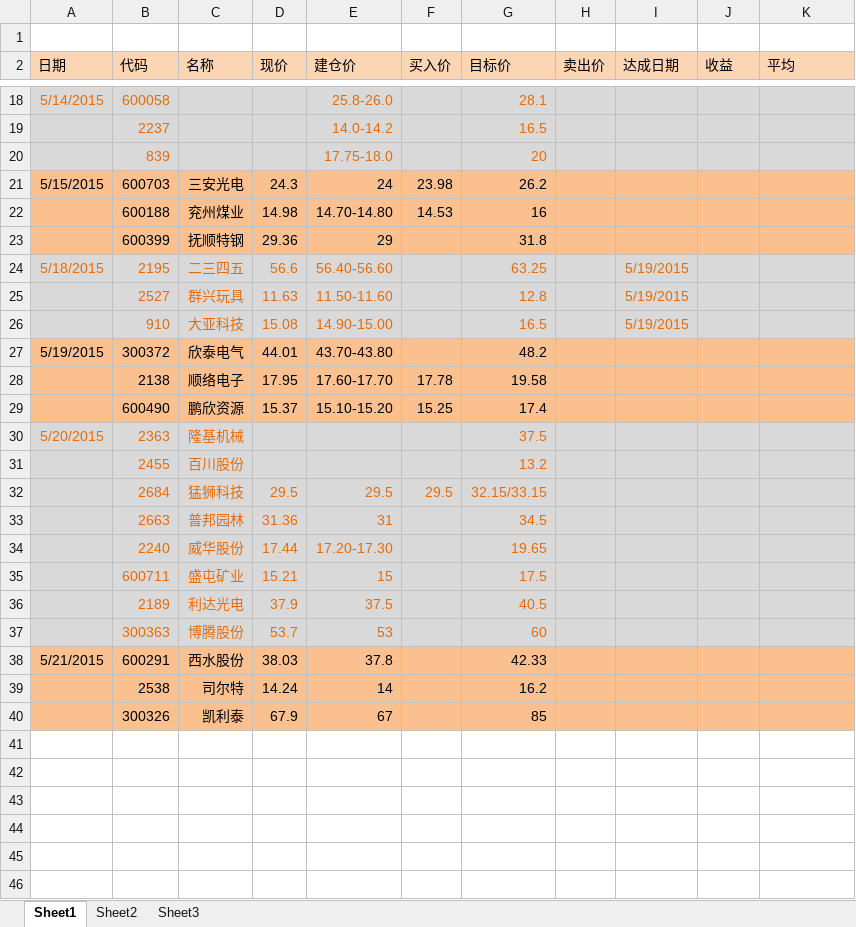
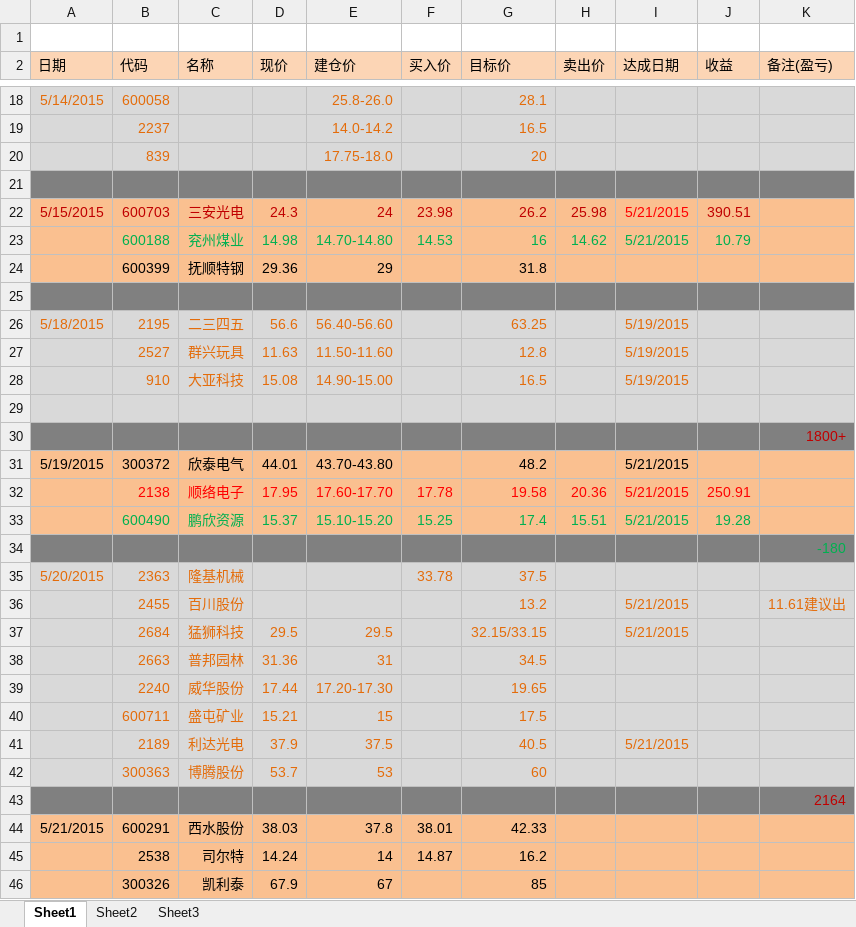
Before and after one commit to snower0428/Stock, an Excel workbook: Stock.xlsx, sheet Sheet1, drawn as a sheet; only a part is shown, gaps mark what is left out; values as stored, in another font and other column widths than the file's, no borders; addresses are those after the commit; the diff covers the shown part only; the diff names each change by its address in the sheet, - before the commit and + after, or states it on an @@ line.

Commit message:
update for 5/22

```diff
--- a/Stock.xlsx (sheet Sheet1)
+++ b/Stock.xlsx (sheet Sheet1)
-K2: 平均
+K2: 备注(盈亏)
+row 21: (empty)
-A22:G22 text colour: black
+A22:G22 text colour: #C00000
-H22 (卖出价): (empty)
+H22 (卖出价): 25.98
-I22:I23 (达成日期): (empty)
+I22:I23 (达成日期): 5/21/2015
-J22 (收益): (empty)
+J22 (收益): 390.51
-B23:G23 text colour: black
+B23:G23 text colour: #00B050
-H23 (卖出价): (empty)
+H23 (卖出价): 14.62
-J23 (收益): (empty)
+J23 (收益): 10.79
+row 25: (empty)
+row 29: (empty)
+row 30:  |  |  |  |  |  |  |  |  |  | 1800+
-I31:I33 (达成日期): (empty)
+I31:I33 (达成日期): 5/21/2015
-B32:G32 text colour: black
+B32:G32 text colour: #FF0000
-H32 (卖出价): (empty)
+H32 (卖出价): 20.36
-J32 (收益): (empty)
+J32 (收益): 250.91
-B33:G33 text colour: black
+B33:G33 text colour: #00B050
-H33 (卖出价): (empty)
+H33 (卖出价): 15.51
-J33 (收益): (empty)
+J33 (收益): 19.28
+row 34:  |  |  |  |  |  |  |  |  |  | -180
-F35 (买入价): (empty)
+F35 (买入价): 33.78
-I36:I37 (达成日期): (empty)
+I36:I37 (达成日期): 5/21/2015
-K36 (备注(盈亏)): (empty)
+K36 (备注(盈亏)): 11.61建议出
-F37 (买入价): 29.5
+F37 (买入价): (empty)
-I41 (达成日期): (empty)
+I41 (达成日期): 5/21/2015
+row 43:  |  |  |  |  |  |  |  |  |  | 2164
-F44 (买入价): (empty)
+F44 (买入价): 38.01
-F45 (买入价): (empty)
+F45 (买入价): 14.87
```
Also changed, not shown: 3 added rows and 4 edited cells elsewhere in this sheet.
